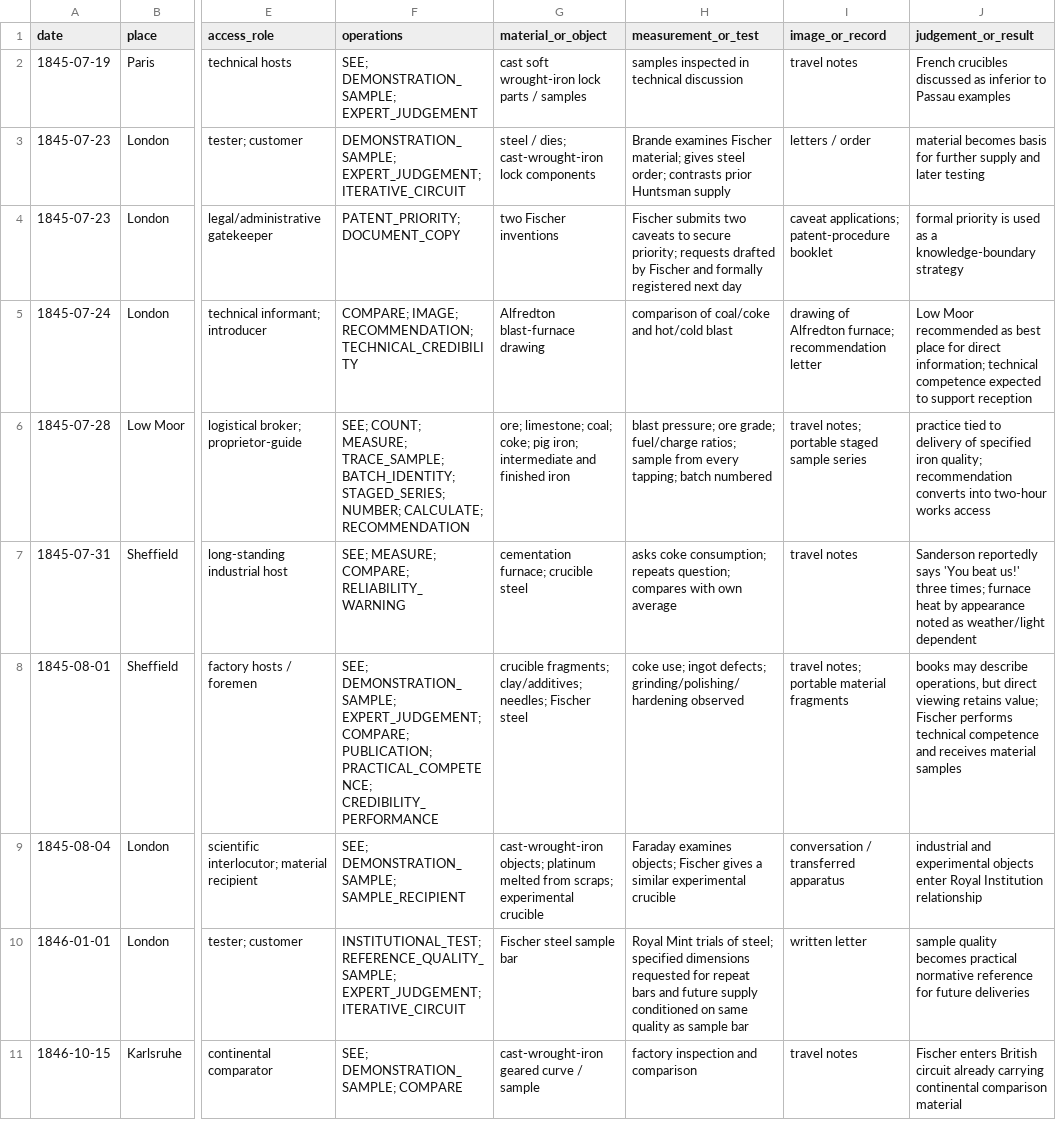
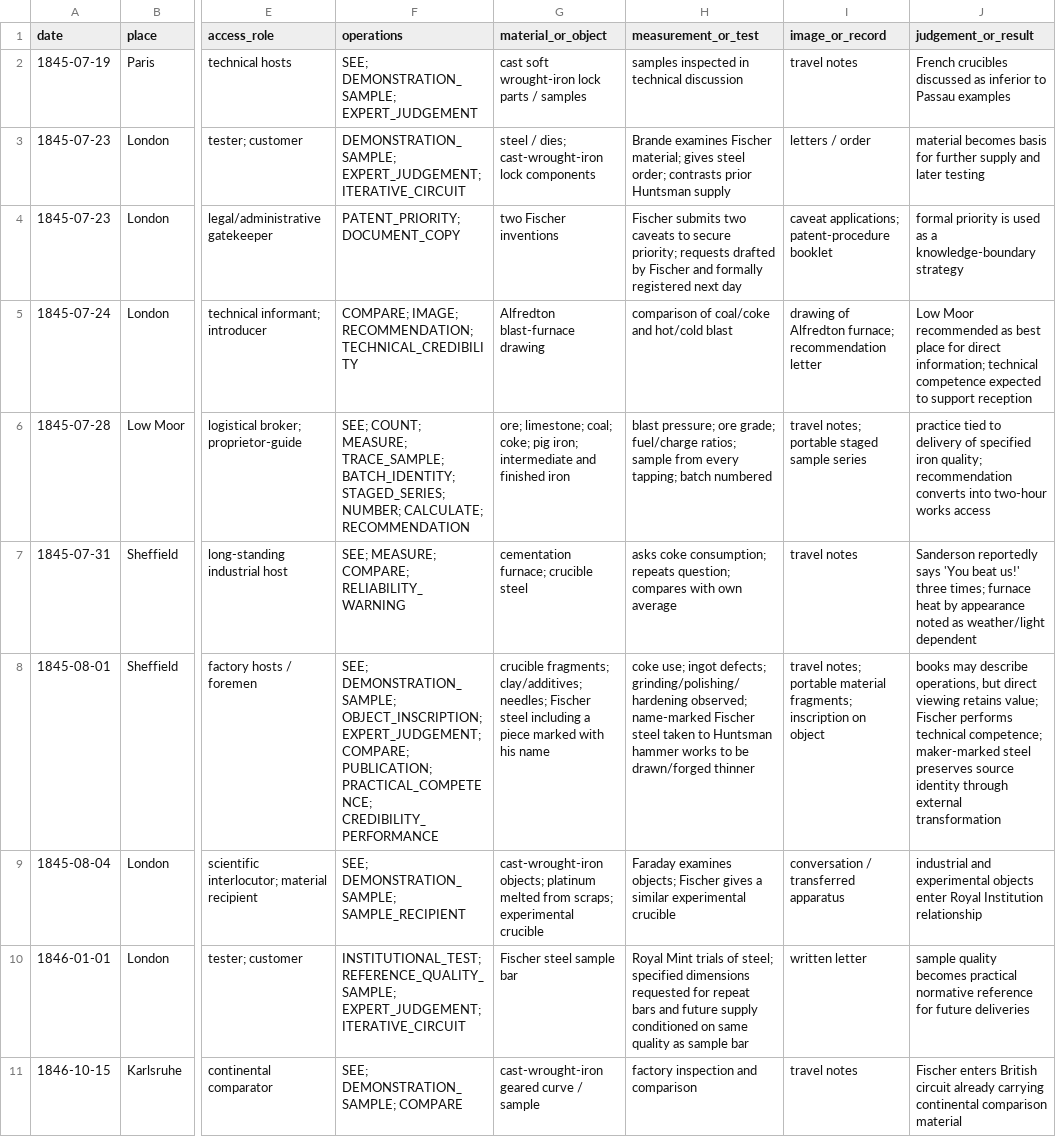
Before and after one commit to zhhos98-cell/slides_history_microscopy, a TSV file: projects/iron_library_glass_carriers_2026-09-11/FISCHER_1845_1846_EVENT_INDEX.tsv, drawn as a sheet; only a part is shown, gaps mark what is left out; the diff names each change by its address in the sheet, - before the commit and + after, or states it on an @@ line.

Commit message:
Record repeated Fischer object inscription in 1845 Sheffield

```diff
--- a/projects/iron_library_glass_carriers_2026-09-11/FISCHER_1845_1846_EVENT_INDEX.tsv
+++ b/projects/iron_library_glass_carriers_2026-09-11/FISCHER_1845_1846_EVENT_INDEX.tsv
-F8 (operations): SEE; DEMONSTRATION_SAMPLE; EXPERT_JUDGEMENT; COMPARE;…
+F8 (operations): SEE; DEMONSTRATION_SAMPLE; OBJECT_INSCRIPTION; EXPERT_JUDGEMENT; COMPARE;…
-G8 (material_or_object): …Fischer steel
+G8 (material_or_object): …Fischer steel including a piece marked with his name
-H8 (measurement_or_test): …defects; grinding/polishing/hardening observed
+H8 (measurement_or_test): …defects; grinding/polishing/hardening observed; name-marked Fischer steel taken to Huntsman hammer works to be drawn/forged thinner
-I8 (image_or_record): …portable material fragments
+I8 (image_or_record): …portable material fragments; inscription on object
-J8 (judgement_or_result): …performs technical competence and receives material samples
+J8 (judgement_or_result): …performs technical competence; maker-marked steel preserves source identity through external transformation
```
